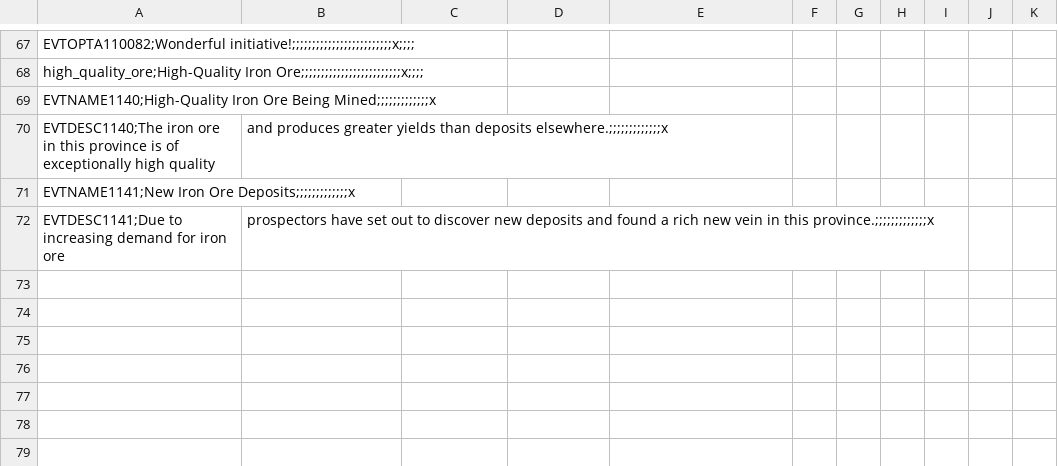
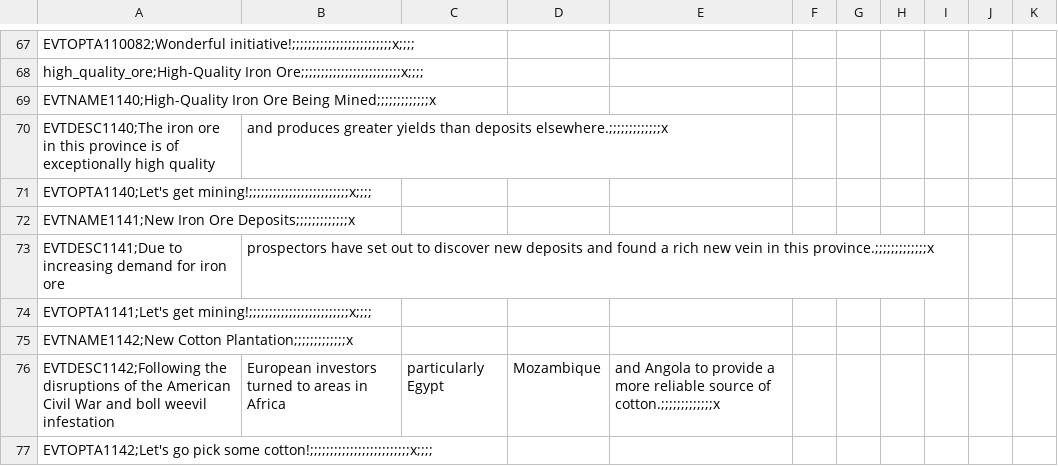
Before and after one commit to getagrippa/Victoria-2-MP-Balance-Mod, a CSV file: HPM/localisation/00_msc_localization.csv, drawn as a sheet; only a part is shown, gaps mark what is left out.

Commit message:
Trade Good Rebalance
- Updated localisation for new cotton RGO change events

```diff
--- a/HPM/localisation/00_msc_localization.csv
+++ b/HPM/localisation/00_msc_localization.csv
@@ -70,3 +70,8 @@ EVTNAME1140;High-Quality Iron Ore Being Mined;;;;;;;;;;;;;x,,,,,,,,,,
 EVTDESC1140;The iron ore in this province is of exceptionally high quality, and produces greater yields than deposits elsewhere.;;;;;;;;;;;;;x,,,,,,,,,
+EVTOPTA1140;Let's get mining!;;;;;;;;;;;;;;;;;;;;;;;;;x;;;;,,,,,,,,,,
 EVTNAME1141;New Iron Ore Deposits;;;;;;;;;;;;;x,,,,,,,,,,
 EVTDESC1141;Due to increasing demand for iron ore, prospectors have set out to discover new deposits and found a rich new vein in this province.;;;;;;;;;;;;;x,,,,,,,,,
+EVTOPTA1141;Let's get mining!;;;;;;;;;;;;;;;;;;;;;;;;;x;;;;,,,,,,,,,,
+EVTNAME1142;New Cotton Plantation;;;;;;;;;;;;;x,,,,,,,,,,
+EVTDESC1142;Following the disruptions of the American Civil War and boll weevil infestation, European investors turned to areas in Africa, particularly Egypt, Mozambique, and Angola to provide a more reliable source of cotton.;;;;;;;;;;;;;x,,,,,,,,,
+EVTOPTA1142;Let's go pick some cotton!;;;;;;;;;;;;;;;;;;;;;;;;;x;;;;,,,,,,,,,,
```
